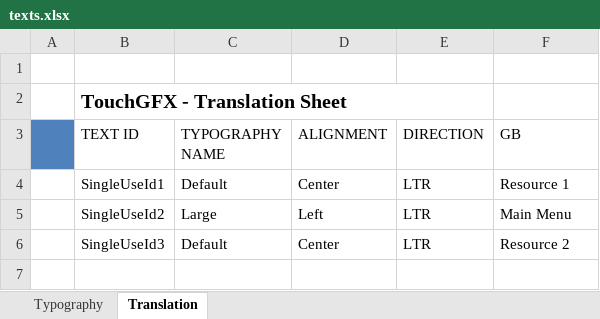
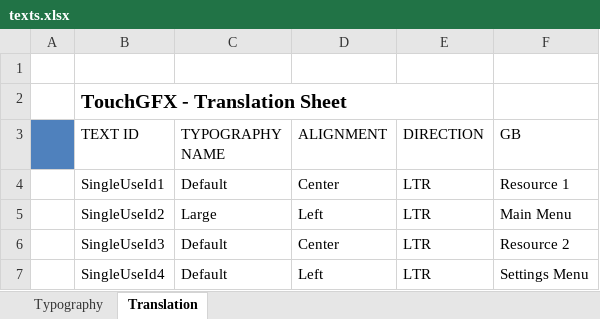
Before and after one commit to RPatriziDesign/STM32F769-DiscoProject01, an Excel workbook: SampleProject/TouchGFX/assets/texts/texts.xlsx, sheet Translation, drawn as a sheet; values as stored, in another font and other column widths than the file's, no borders; the diff names each change by its address in the sheet, - before the commit and + after, or states it on an @@ line.

Commit message:
Added a settings menu and interaction in touchGFX
After that code was rigenerated.

```diff
--- a/SampleProject/TouchGFX/assets/texts/texts.xlsx (sheet Translation)
+++ b/SampleProject/TouchGFX/assets/texts/texts.xlsx (sheet Translation)
+row 7:  | SingleUseId4 | Default | Left | LTR | Settings Menu
```
Also changed, not shown: 26 other files.
